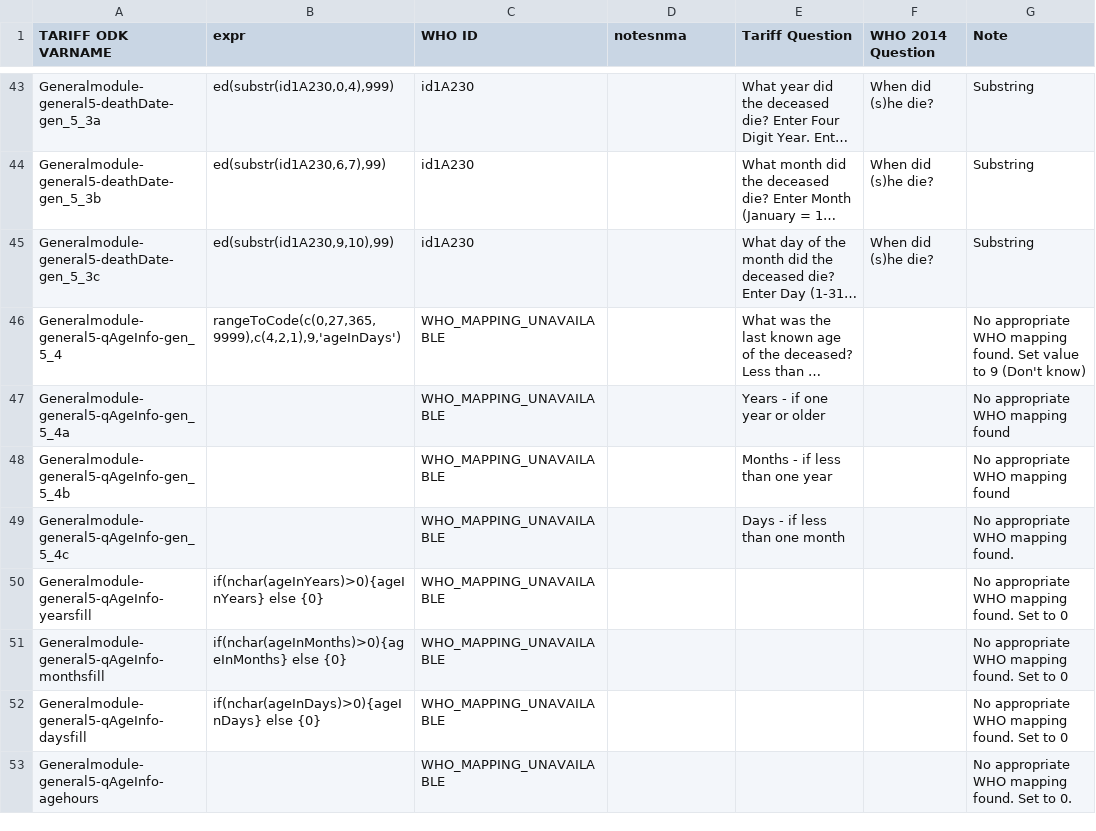
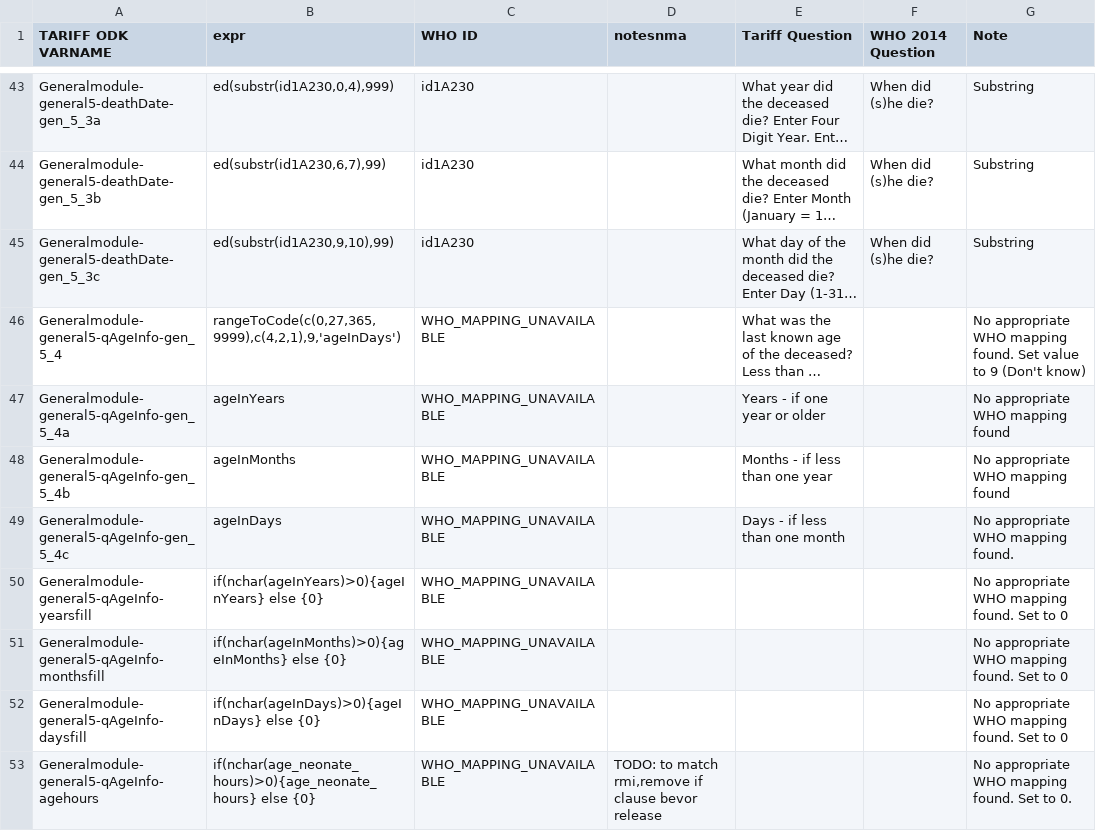
Before and after one commit to aflaxman/va_mapping, a CSV file: data/tariff_mapping_full.csv, drawn as a sheet; only a part is shown, gaps mark what is left out; long unchanged cells end in …; the diff covers the shown part only; the diff names each change by its address in the sheet, - before the commit and + after, or states it on an @@ line.

```diff
--- a/data/tariff_mapping_full.csv
+++ b/data/tariff_mapping_full.csv
-B47 (expr): (empty)
+B47 (expr): ageInYears
-B48 (expr): (empty)
+B48 (expr): ageInMonths
-B49 (expr): (empty)
+B49 (expr): ageInDays
-B53 (expr): (empty)
+B53 (expr): if(nchar(age_neonate_hours)>0){age_neonate_hours} else {0}
-D53 (notesnma): (empty)
+D53 (notesnma): TODO: to match rmi,remove if clause bevor release
```
Also changed, not shown: 4 removed rows and 58 edited cells elsewhere in this file, 1 other file.
